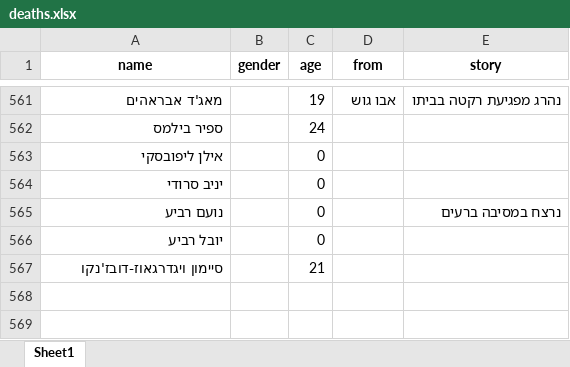
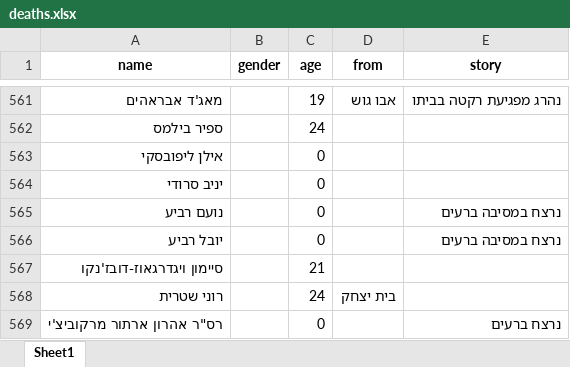
Before and after one commit to yuval-harpaz/alarms, an Excel workbook: data/deaths.xlsx, sheet Sheet1, drawn as a sheet; only a part is shown, gaps mark what is left out; values as stored, in another font and other column widths than the file's, no borders; the diff names each change by its address in the sheet, - before the commit and + after, or states it on an @@ line.

```diff
--- a/data/deaths.xlsx (sheet Sheet1)
+++ b/data/deaths.xlsx (sheet Sheet1)
-E566 (story): (empty)
+E566 (story): נרצח במסיבה ברעים
+row 568: רוני שטרית |  | 24 | בית יצחק
+row 569: רס"ר אהרון ארתור מרקוביצ'י |  | 0 |  | נרצח ברעים
```
Also changed, not shown: 8 other files.
